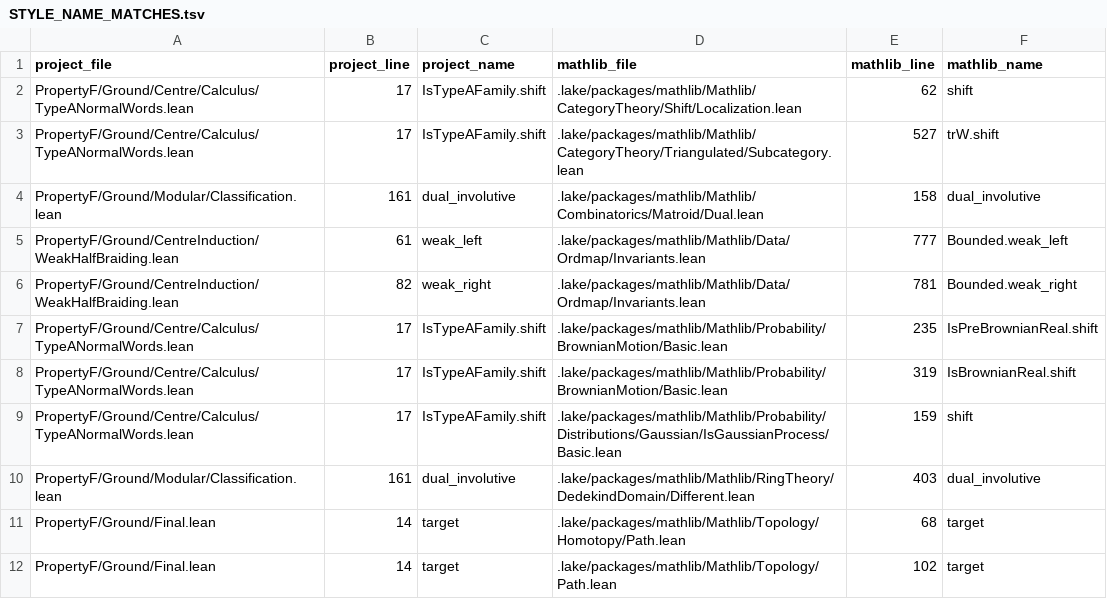
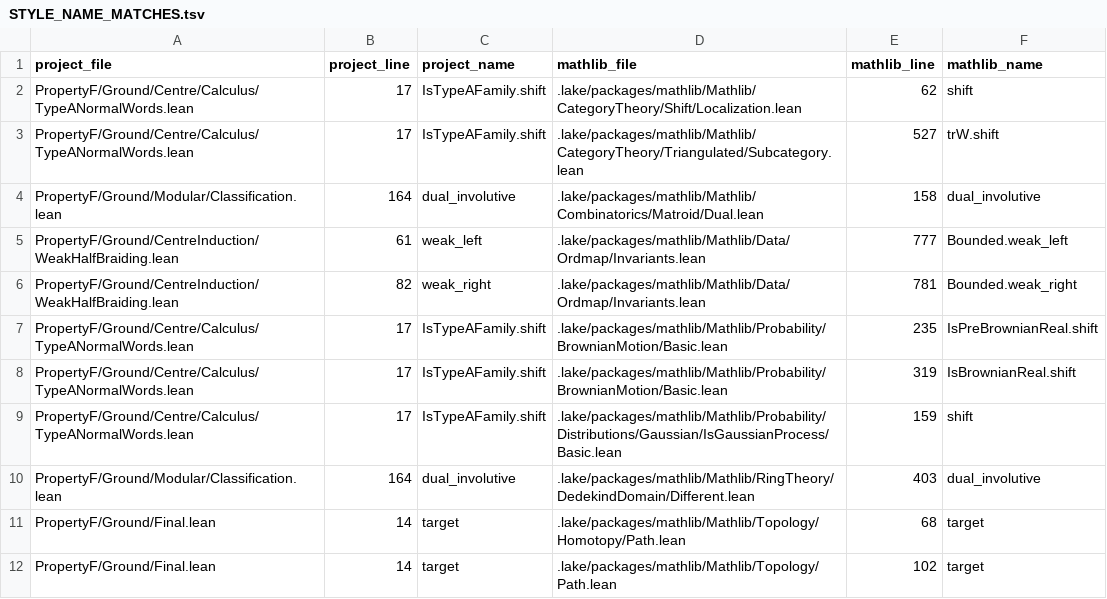
Before and after one commit to project-numina/mtc, a TSV file: STYLE_NAME_MATCHES.tsv, drawn as a sheet.

```diff
--- a/STYLE_NAME_MATCHES.tsv
+++ b/STYLE_NAME_MATCHES.tsv
@@ -3,3 +3,3 @@ PropertyF/Ground/Centre/Calculus/TypeANormalWords.lean	17	IsTypeAFamily.shift	.l
 PropertyF/Ground/Centre/Calculus/TypeANormalWords.lean	17	IsTypeAFamily.shift	.lake/packages/mathlib/Mathlib/CategoryTheory/Triangulated/Subcategory.lean	527	trW.shift
-PropertyF/Ground/Modular/Classification.lean	161	dual_involutive	.lake/packages/mathlib/Mathlib/Combinatorics/Matroid/Dual.lean	158	dual_involutive
+PropertyF/Ground/Modular/Classification.lean	164	dual_involutive	.lake/packages/mathlib/Mathlib/Combinatorics/Matroid/Dual.lean	158	dual_involutive
 PropertyF/Ground/CentreInduction/WeakHalfBraiding.lean	61	weak_left	.lake/packages/mathlib/Mathlib/Data/Ordmap/Invariants.lean	777	Bounded.weak_left
@@ -9,3 +9,3 @@ PropertyF/Ground/Centre/Calculus/TypeANormalWords.lean	17	IsTypeAFamily.shift	.l
 PropertyF/Ground/Centre/Calculus/TypeANormalWords.lean	17	IsTypeAFamily.shift	.lake/packages/mathlib/Mathlib/Probability/Distributions/Gaussian/IsGaussianProcess/Basic.lean	159	shift
-PropertyF/Ground/Modular/Classification.lean	161	dual_involutive	.lake/packages/mathlib/Mathlib/RingTheory/DedekindDomain/Different.lean	403	dual_involutive
+PropertyF/Ground/Modular/Classification.lean	164	dual_involutive	.lake/packages/mathlib/Mathlib/RingTheory/DedekindDomain/Different.lean	403	dual_involutive
 PropertyF/Ground/Final.lean	14	target	.lake/packages/mathlib/Mathlib/Topology/Homotopy/Path.lean	68	target
```
Also changed, not shown: STYLE_DECLARATIONS.tsv, STYLE_FILES.tsv, 2 other files.
